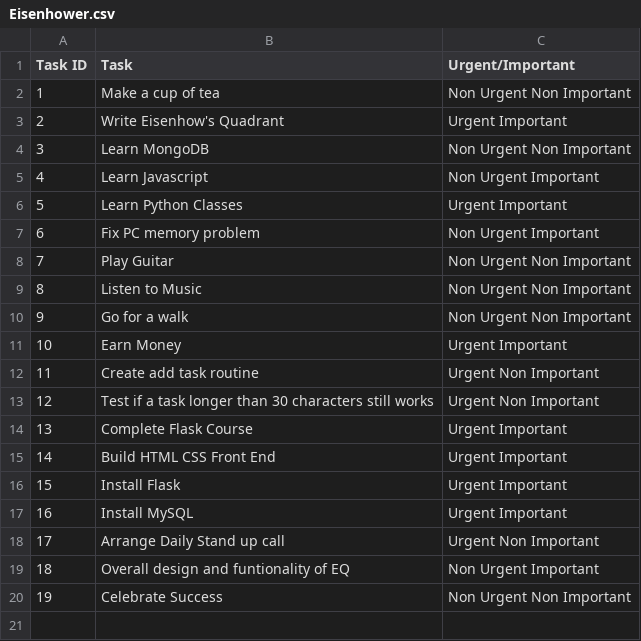
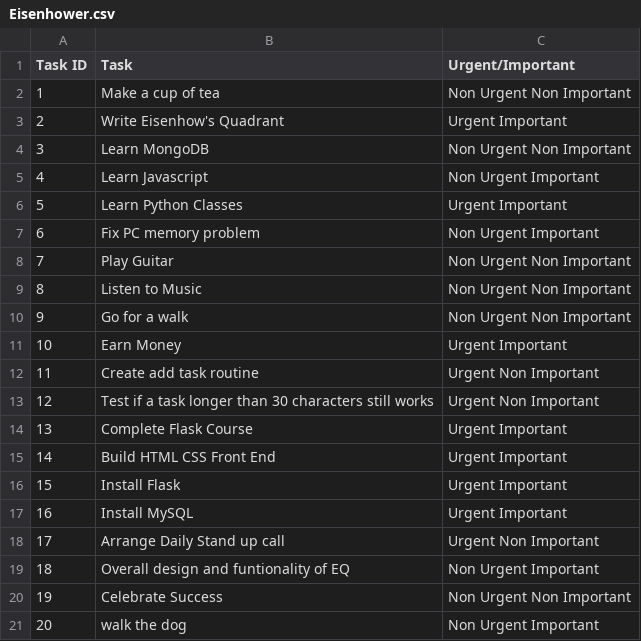
Before and after one commit to Sam-Ian/Eisenhowers-Quadrant, a CSV file: myapp/Eisenhower.csv, drawn as a sheet.

```diff
--- a/myapp/Eisenhower.csv
+++ b/myapp/Eisenhower.csv
@@ -20 +20,2 @@ Task ID,Task,Urgent/Important
 19,Celebrate Success,Non Urgent Non Important
+20,walk the dog,Non Urgent Important
```
Also changed, not shown: 5 other files.
